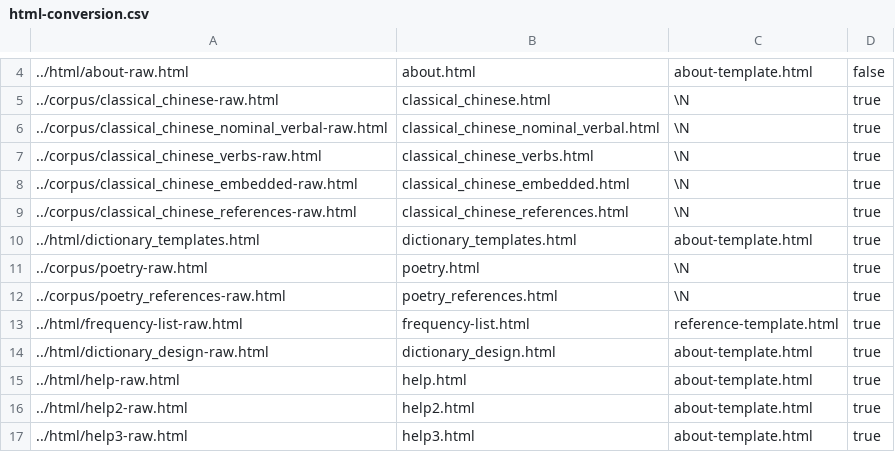
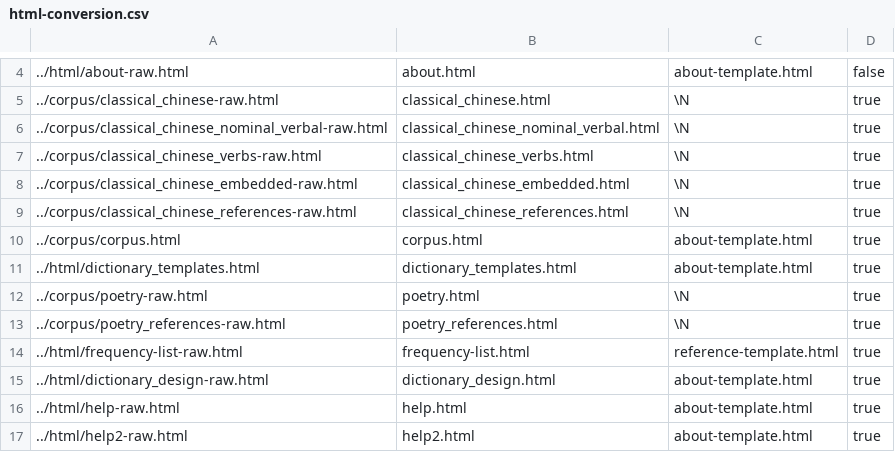
Before and after one commit to alexamies/chinesenotes.com, a CSV file: data/corpus/html-conversion.csv, drawn as a sheet; only a part is shown, gaps mark what is left out; the shorter side is filled out with more unchanged rows; the diff names each change by its address in the sheet, - before the commit and + after, or states it on an @@ line.

Commit message:
Basic info about corpus management

```diff
--- a/data/corpus/html-conversion.csv
+++ b/data/corpus/html-conversion.csv
+row 10: ../corpus/corpus.html | corpus.html | about-template.html | true
```
Also changed, not shown: 3 other files.
